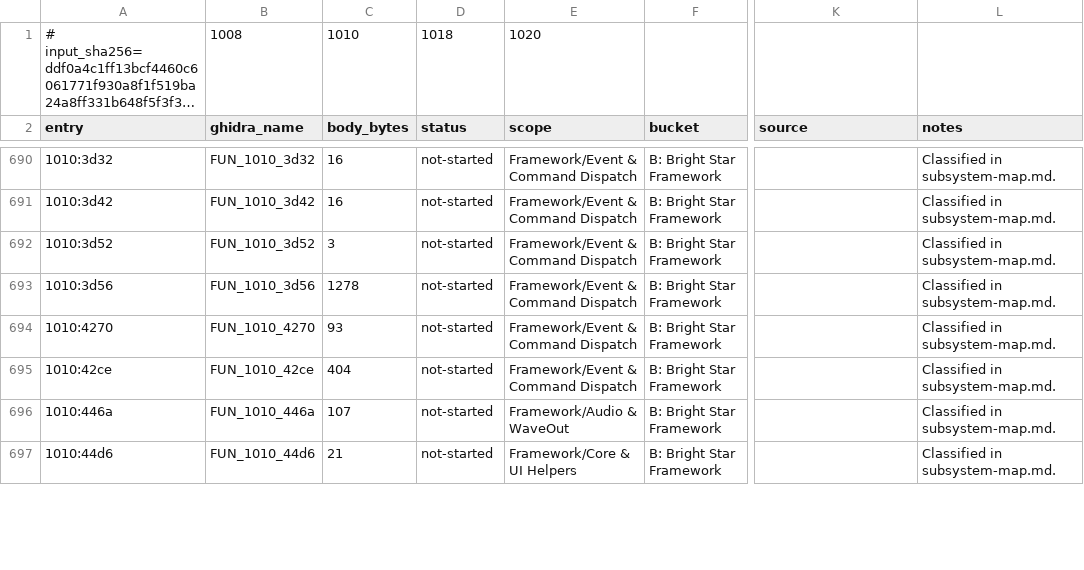
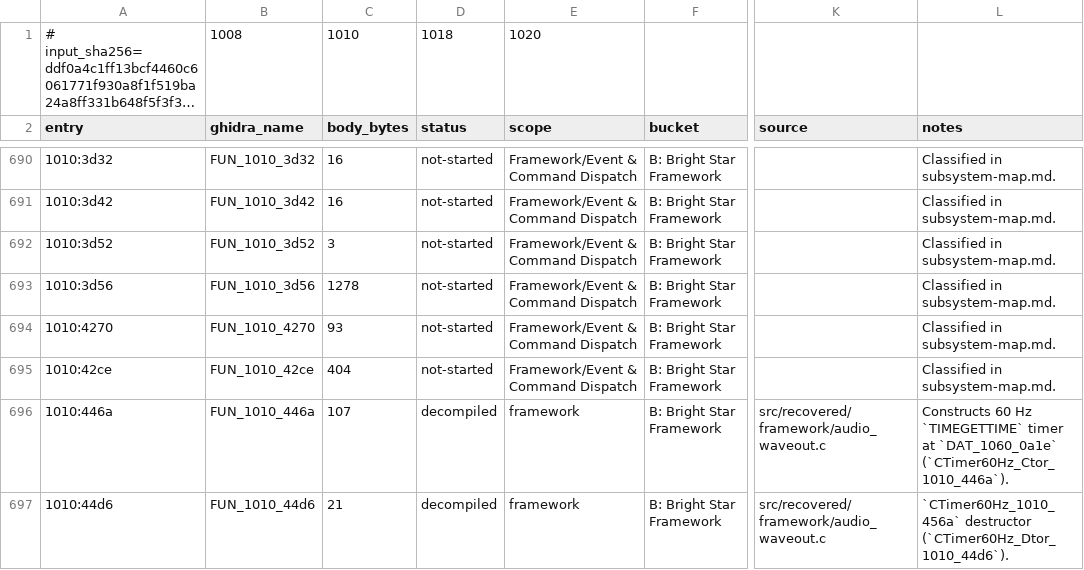
Before and after one commit to pauloalves86/spelling-blizzard-recomp, a CSV file: docs/reconstruction-status.csv, drawn as a sheet; only a part is shown, gaps mark what is left out; long unchanged cells end in …; the diff covers the shown part only; the diff names each change by its address in the sheet, - before the commit and + after, or states it on an @@ line.

Commit message:
Decompile Audio, 60Hz Timer & BSW WaveOut Streamer subsystem (49 functions) + Win16 WaveOut shim

```diff
--- a/docs/reconstruction-status.csv
+++ b/docs/reconstruction-status.csv
-D696:D697 (status): not-started
+D696:D697 (status): decompiled
-E696 (scope): Framework/Audio & WaveOut
+E696 (scope): framework
-K696:K697 (source): (empty)
+K696:K697 (source): src/recovered/framework/audio_waveout.c
-L696 (notes): Classified in subsystem-map.md.
+L696 (notes): Constructs 60 Hz `TIMEGETTIME` timer at `DAT_1060_0a1e` (`CTimer60Hz_Ctor_1010_446a`).
-E697 (scope): Framework/Core & UI Helpers
+E697 (scope): framework
-L697 (notes): Classified in subsystem-map.md.
+L697 (notes): `CTimer60Hz_1010_456a` destructor (`CTimer60Hz_Dtor_1010_44d6`).
```
Also changed, not shown: 188 edited cells elsewhere in this file, 8 other files.
